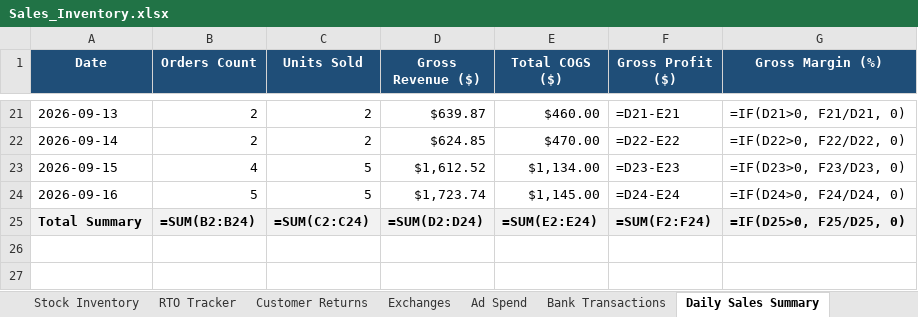
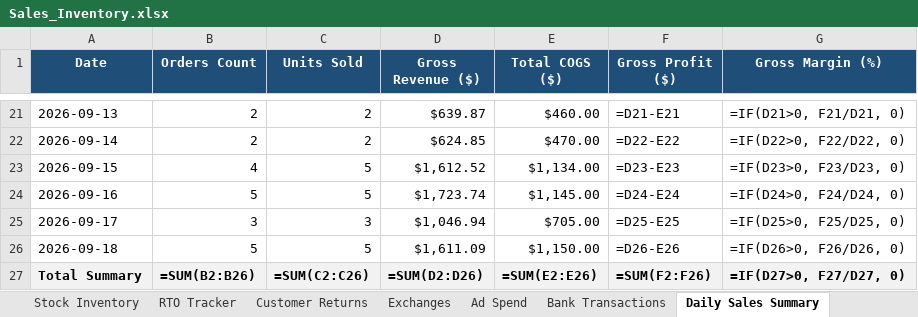
Before and after one commit to vaibhavkundu123/divine-enterprise-erp, an Excel workbook: Sales_Inventory.xlsx, sheet Daily Sales Summary, drawn as a sheet; only a part is shown, gaps mark what is left out; values as stored, in another font and other column widths than the file's, no borders; formulas without a stored value are shown as written; addresses are those after the commit; the diff names each change by its address in the sheet, - before the commit and + after, or states it on an @@ line.

```diff
--- a/Sales_Inventory.xlsx (sheet Daily Sales Summary)
+++ b/Sales_Inventory.xlsx (sheet Daily Sales Summary)
+row 25: 2026-09-17 | 3 | 3 | $1,046.94 | $705.00 | =D25-E25 | =IF(D25>0, F25/D25, 0)
+row 26: 2026-09-18 | 5 | 5 | $1,611.09 | $1,150.00 | =D26-E26 | =IF(D26>0, F26/D26, 0)
-B27 (Orders Count): =SUM(B2:B24)
+B27 (Orders Count): =SUM(B2:B26)
-C27 (Units Sold): =SUM(C2:C24)
+C27 (Units Sold): =SUM(C2:C26)
-D27 (Gross Revenue ($)): =SUM(D2:D24)
+D27 (Gross Revenue ($)): =SUM(D2:D26)
-E27 (Total COGS ($)): =SUM(E2:E24)
+E27 (Total COGS ($)): =SUM(E2:E26)
-F27 (Gross Profit ($)): =SUM(F2:F24)
+F27 (Gross Profit ($)): =SUM(F2:F26)
-G27 (Gross Margin (%)): =IF(D25>0, F25/D25, 0)
+G27 (Gross Margin (%)): =IF(D27>0, F27/D27, 0)
```
Also changed, not shown: sheet Sales, sheet Stock Inventory, sheet Daily Ad Spend Summary, sheet Ad Spend, sheet Bank Transactions, sheet Customer Returns, 1 more sheet, Logistic.xlsx, 25 other files.
